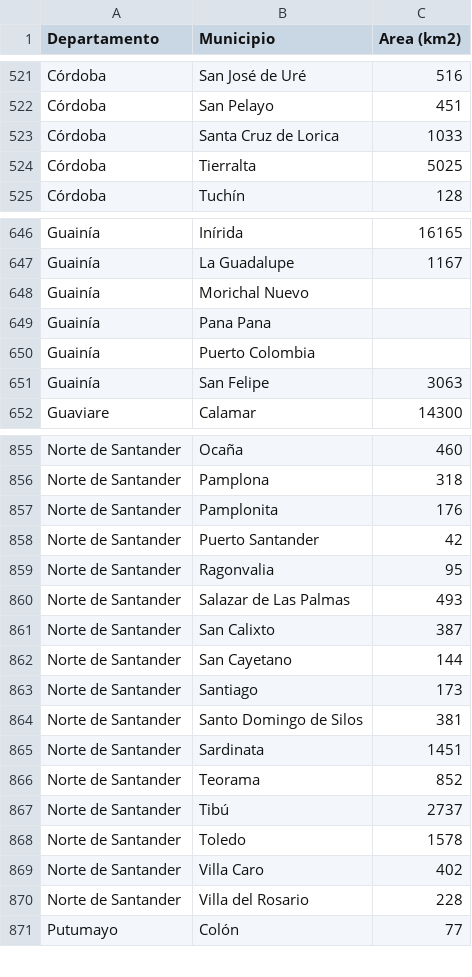
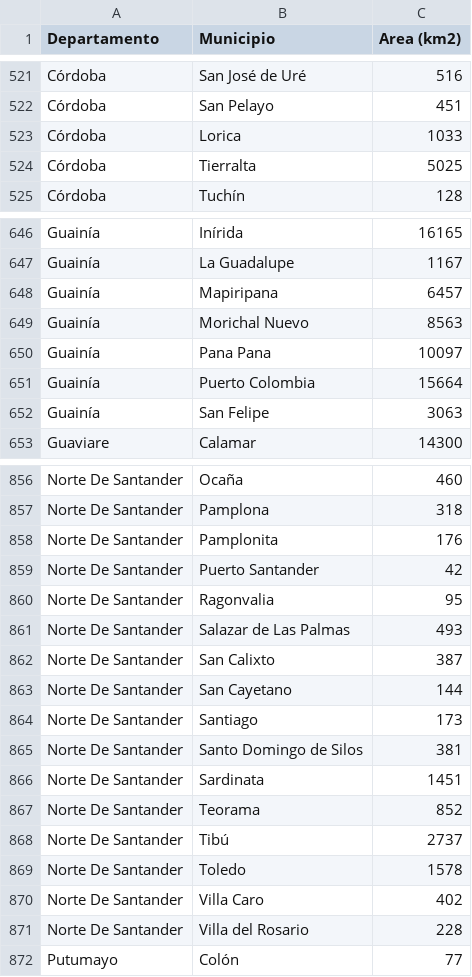
Before and after one commit to DengueColombia/Dengue-DANE, a CSV file: Data_Files/Municipality_Area.csv, drawn as a sheet; only a part is shown, gaps mark what is left out; addresses are those after the commit; the diff covers the shown part only; the diff names each change by its address in the sheet, - before the commit and + after, or states it on an @@ line.

Commit message:
Necessary changes to work. Names changed. Areas added.

```diff
--- a/Data_Files/Municipality_Area.csv
+++ b/Data_Files/Municipality_Area.csv
-B523 (Municipio): Santa Cruz de Lorica
+B523 (Municipio): Lorica
+row 648: Guainía | Mapiripana | 6457
-C649 (Area (km2)): (empty)
+C649 (Area (km2)): 8563
-C650 (Area (km2)): (empty)
+C650 (Area (km2)): 10097
-C651 (Area (km2)): (empty)
+C651 (Area (km2)): 15664
-A856:A871 (Departamento): Norte de Santander
+A856:A871 (Departamento): Norte De Santander
```
Also changed, not shown: 1 added row and 30 edited cells elsewhere in this file.
